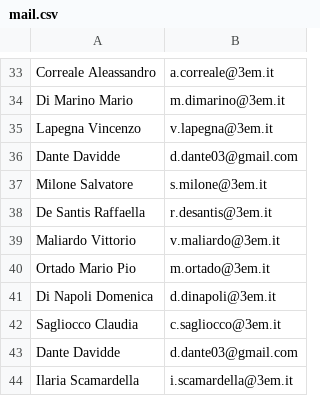
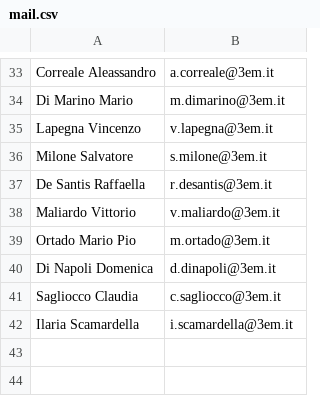
Before and after one commit to domenicolubrano/BP, a CSV file: src/main/resources/mail.csv, drawn as a sheet; only a part is shown, gaps mark what is left out; the diff names each change by its address in the sheet, - before the commit and + after, or states it on an @@ line.

Commit message:
Squashed commit of the following:
commit b111a8bd6ba733178c032f715658e965fd7041a0
Author: Dante <d.dante03@gmail.com>
Date:   Sat Nov 5 12:19:34 2022 +0100

    fix

commit ec3eb5a7720e7500ec16013046949fd6f196969f
Merge: 04019bf 30d5e72
Author: Dante <d.dante03@gmail.com>
Date:   Sat Nov 5 12:17:56 2022 +0100

    Merge remote-tracking branch 'origin/test' into Simone

commit 04019bfa7eabcfb0c3428dbc5561e7f12f2bf1c3
Author: Dante <d.dante03@gmail.com>
Date:   Sat Nov 5 11:55:47 2022 +0100

    aggiunta guida

commit 187dbcea2e656f4ee1534bba75890a4e0ca3b60c
Author: Dante <d.dante03@gmail.com>
Date:   Sat Nov 5 11:38:58 2022 +0100

    ottimizzazione codice

commit a5a4f5f8abc6354c7789136dcc6dddefe120facc
Author: Dante <68009431+IsD4n73@users.noreply.github.com>
Date:   Fri Nov 4 12:57:36 2022 +0100

    Add files via upload

commit 64ef5ce2658ff9f10d07531f595882d54433b57c
Author: Dante <68009431+IsD4n73@users.noreply.github.com>
Date:   Fri Nov 4 12:01:57 2022 +0100

    Add files via upload

commit a26a98e74ad41255dcd91b74e7b20485dfb9e016
Author: Dante <68009431+IsD4n73@users.noreply.github.com>
Date:   Fri Nov 4 11:50:16 2022 +0100

    Add files via upload

commit 777466447fdaa97d06bc0cd532a9c1ea5db11aa7
Author: SimoneCipolla1 <114907168+SimoneCipolla1@users.noreply.github.com>
Date:   Wed Nov 2 15:08:01 2022 +0100

    Update FileUtils.java

    prova per github

commit 9f7727c3ada172cb1e05bc25046a64b5a92c2d5c
Author: Dante <68009431+IsD4n73@users.noreply.github.com>
Date:   Sun Oct 30 12:33:26 2022 +0100

    Update README.md

commit b641547272c1e5a49455b2e7c109f0e83bcb607a
Author: Dante <68009431+IsD4n73@users.noreply.github.com>
Date:   Sun Oct 30 08:39:06 2022 +0100

    Update README.md

commit 9aeca91e32168db0674968f1b860f1a5ab353331
Author: Dante <68009431+IsD4n73@users.noreply.github.com>
Date:   Sat Oct 29 13:26:15 2022 +0200

    Update FileUtils.java

```diff
--- a/src/main/resources/mail.csv
+++ b/src/main/resources/mail.csv
-row 36: Dante Davidde | d.dante03@gmail.com
-row 43: Dante Davidde | d.dante03@gmail.com
```
Also changed, not shown: target/classes/mail.csv, 17 other files.
